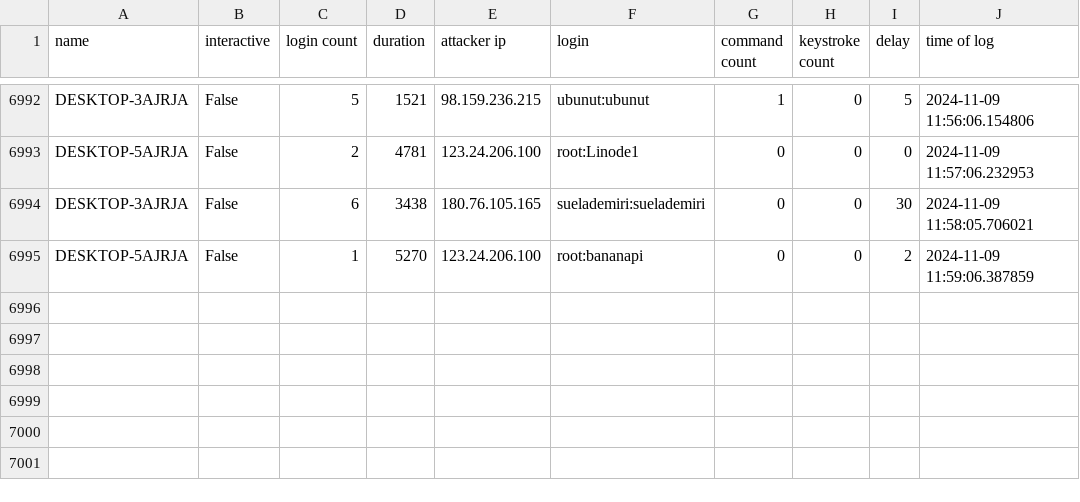
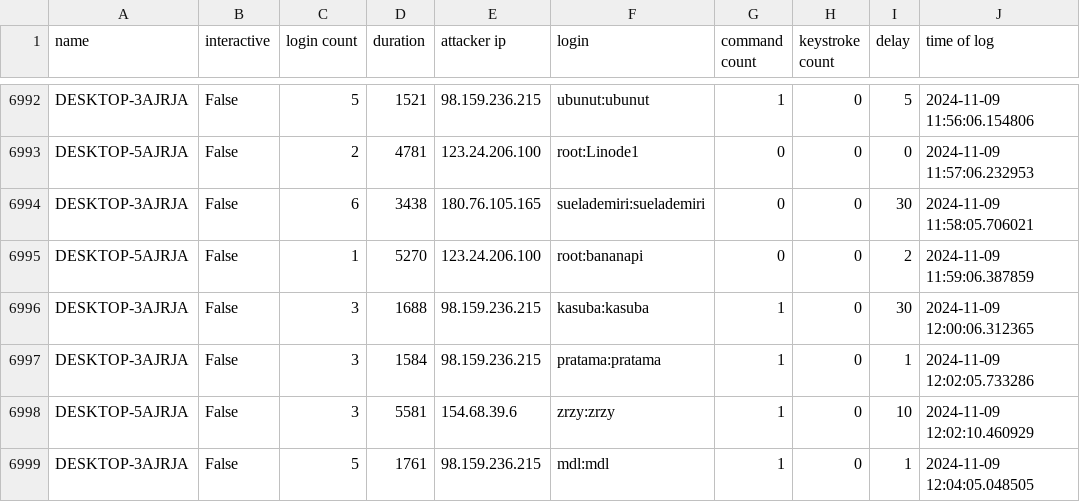
Before and after one commit to ryanfleming23/honeypot-group-1a, a CSV file: dat/delay.csv, drawn as a sheet; only a part is shown, gaps mark what is left out.

Commit message:
auto commit Sat 09 Nov 2024 12:05:02 PM EST

```diff
--- a/dat/delay.csv
+++ b/dat/delay.csv
@@ -6995 +6995,5 @@ DESKTOP-3AJRJA,False,6,3438,180.76.105.165,suelademiri:suelademiri,0,0,30,2024-1
 DESKTOP-5AJRJA,False,1,5270,123.24.206.100,root:bananapi,0,0,2,2024-11-09 11:59:06.387859
+DESKTOP-3AJRJA,False,3,1688,98.159.236.215,kasuba:kasuba,1,0,30,2024-11-09 12:00:06.312365
+DESKTOP-3AJRJA,False,3,1584,98.159.236.215,pratama:pratama,1,0,1,2024-11-09 12:02:05.733286
+DESKTOP-5AJRJA,False,3,5581,154.68.39.6,zrzy:zrzy,1,0,10,2024-11-09 12:02:10.460929
+DESKTOP-3AJRJA,False,5,1761,98.159.236.215,mdl:mdl,1,0,1,2024-11-09 12:04:05.048505
```
